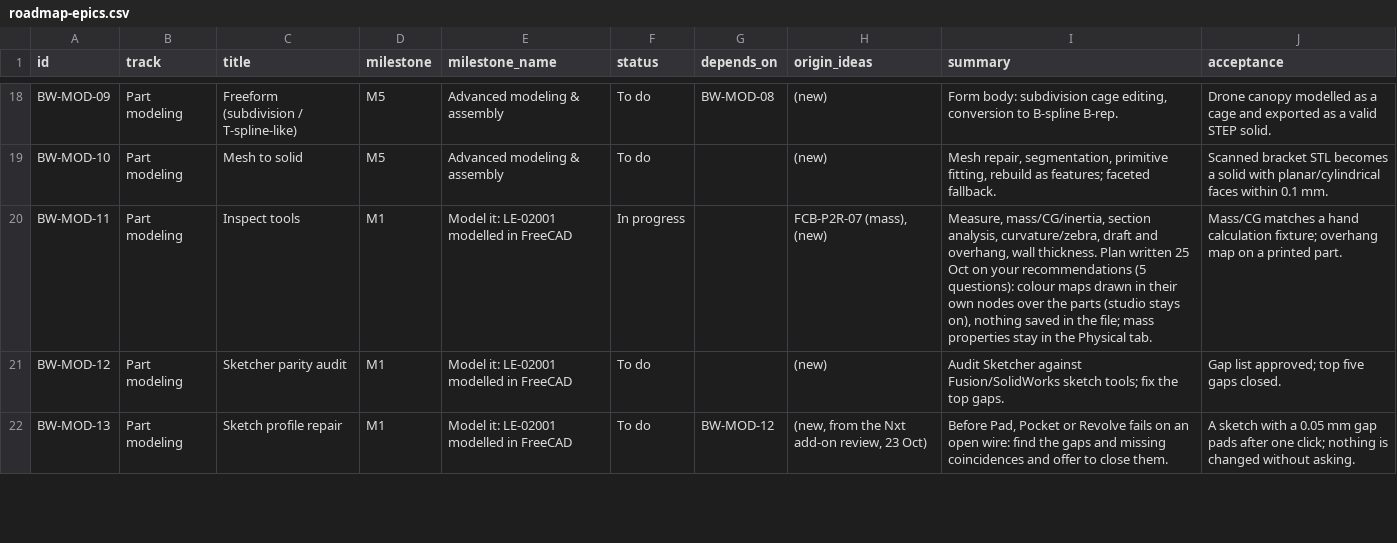
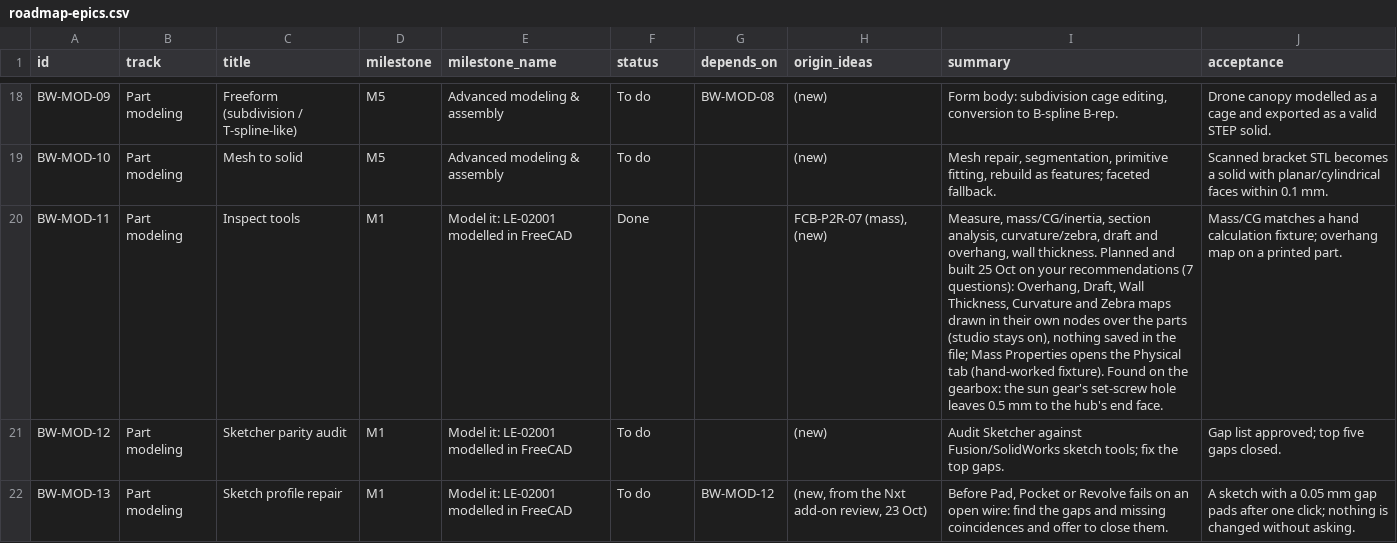
Before and after one commit to brucecodes2023/Datum, a CSV file: package/bruceworx/docs/fusion-ui-plan/roadmap-epics.csv, drawn as a sheet; only a part is shown, gaps mark what is left out; the diff names each change by its address in the sheet, - before the commit and + after, or states it on an @@ line.

```diff
--- a/package/bruceworx/docs/fusion-ui-plan/roadmap-epics.csv
+++ b/package/bruceworx/docs/fusion-ui-plan/roadmap-epics.csv
-F20 (status): In progress
+F20 (status): Done
-I20 (summary): …wall thickness. Plan written 25 Oct on your recommendations (5 questions): colour maps drawn in their own nodes over the parts (studio stays on), nothing saved in the file; mass properties stay in the Physical tab.
+I20 (summary): …wall thickness. Planned and built 25 Oct on your recommendations (7 questions): Overhang, Draft, Wall Thickness, Curvature and Zebra maps drawn in their own nodes over the parts (studio stays on), nothing saved in the file; Mass Properties opens the Physical tab (hand-worked fixture). Found on the gearbox: the sun gear's set-screw hole leaves 0.5 mm to the hub's end face.
```
Also changed, not shown: 9 other files.
